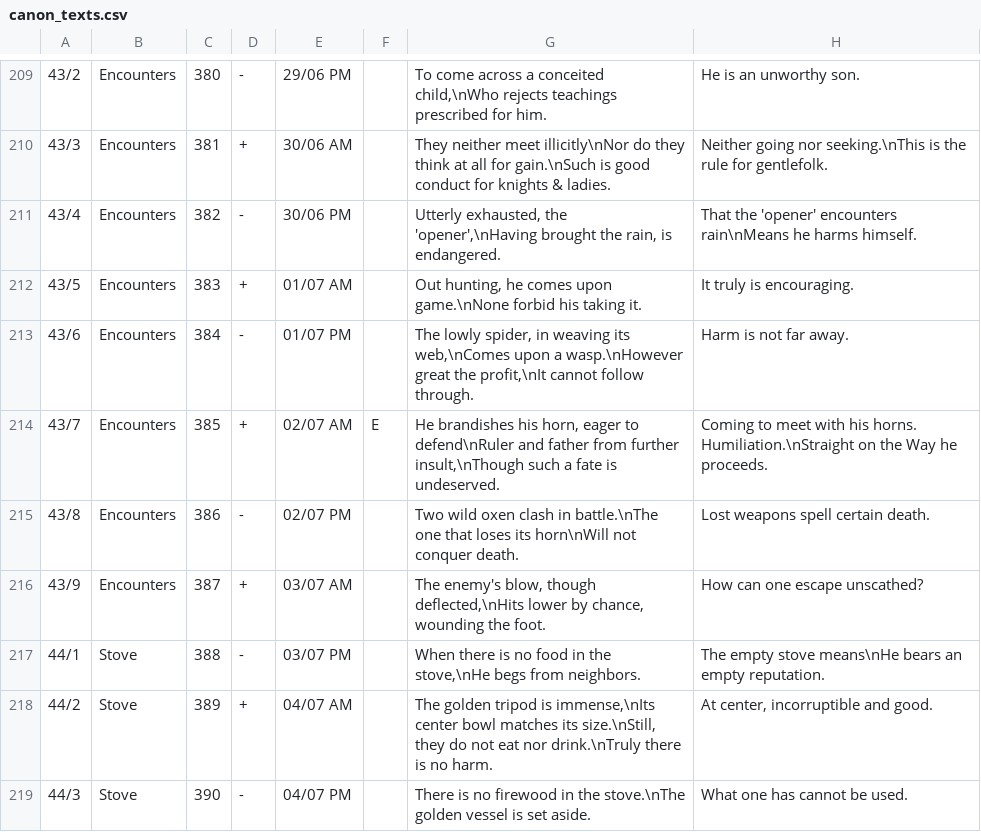
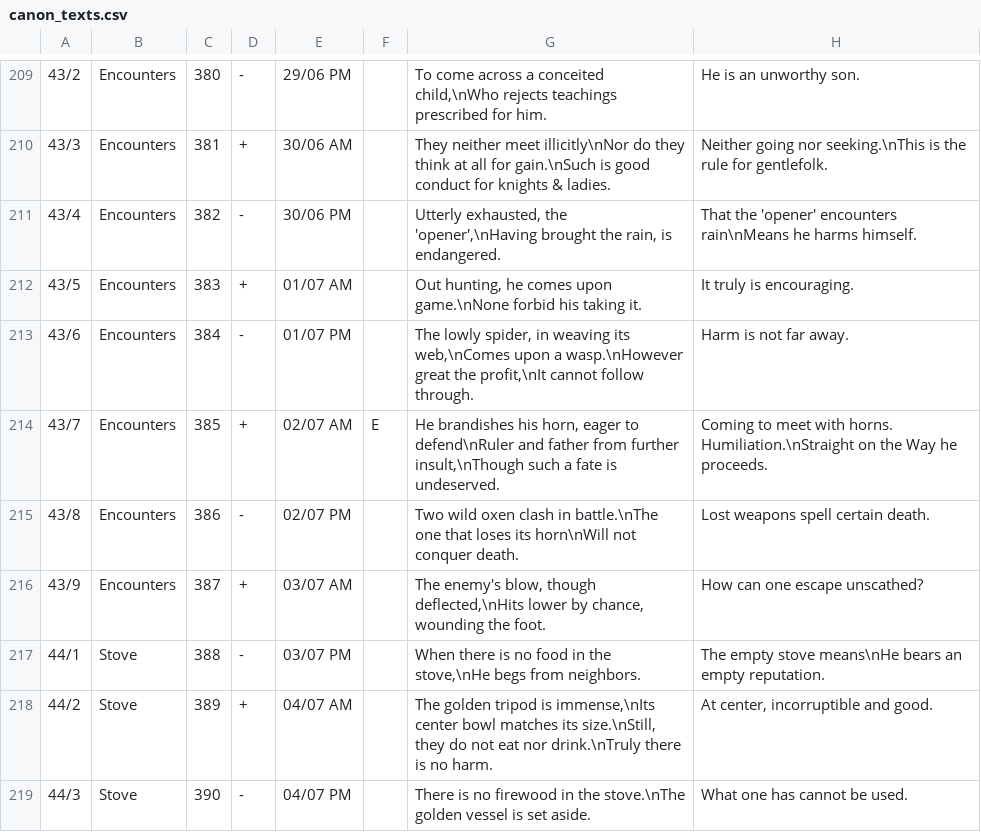
Before and after one commit to Blanchot/delphi, a CSV file: canon_texts.csv, drawn as a sheet; only a part is shown, gaps mark what is left out.

Commit message:
edit

```diff
--- a/canon_texts.csv
+++ b/canon_texts.csv
@@ -213,3 +213,3 @@
 43/6;Encounters;384;-;01/07 PM;;The lowly spider, in weaving its web,\nComes upon a wasp.\nHowever great the profit,\nIt cannot follow through.;Harm is not far away.
-43/7;Encounters;385;+;02/07 AM;E;He brandishes his horn, eager to defend\nRuler and father from further insult,\nThough such a fate is undeserved.;Coming to meet with his horns. Humiliation.\nStraight on the Way he proceeds.
+43/7;Encounters;385;+;02/07 AM;E;He brandishes his horn, eager to defend\nRuler and father from further insult,\nThough such a fate is undeserved.;Coming to meet with horns. Humiliation.\nStraight on the Way he proceeds.
 43/8;Encounters;386;-;02/07 PM;;Two wild oxen clash in battle.\nThe one that loses its horn\nWill not conquer death.;Lost weapons spell certain death.
```
